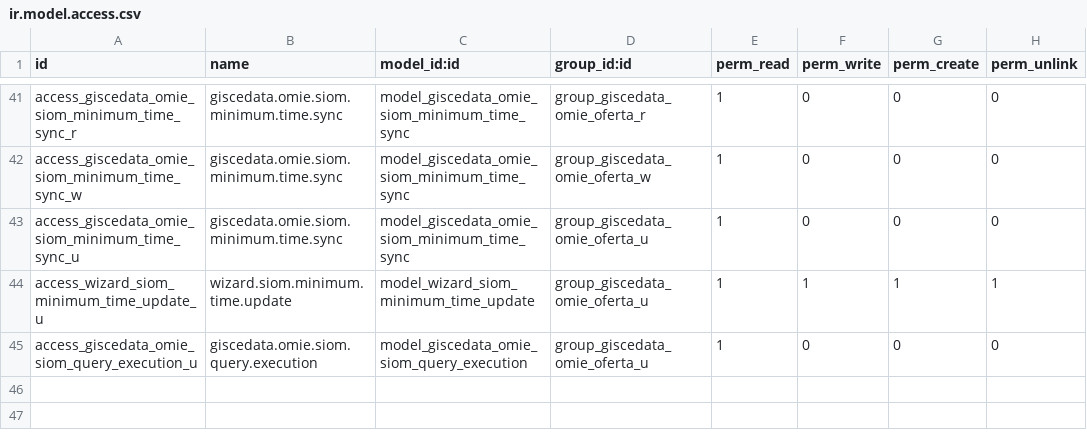
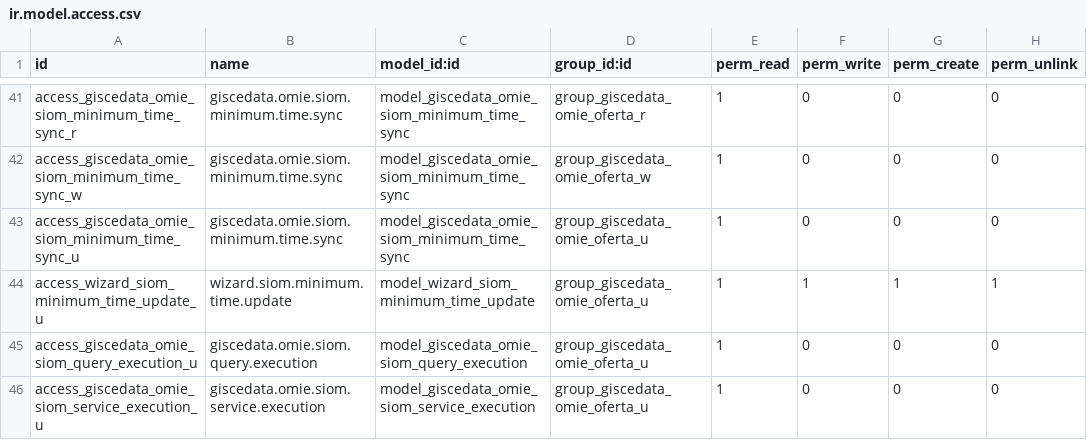
Before and after one commit to gisce/omie-modules, a CSV file: giscedata_omie_api/security/ir.model.access.csv, drawn as a sheet; only a part is shown, gaps mark what is left out; the diff names each change by its address in the sheet, - before the commit and + after, or states it on an @@ line.

```diff
--- a/giscedata_omie_api/security/ir.model.access.csv
+++ b/giscedata_omie_api/security/ir.model.access.csv
+row 46: access_giscedata_omie_siom_service_execution_u | giscedata.omie.siom.service.execution | model_giscedata_omie_siom_service_execution | group_giscedata_omie_oferta_u | 1 | 0 | 0 | 0
```
Also changed, not shown: 23 other files.
